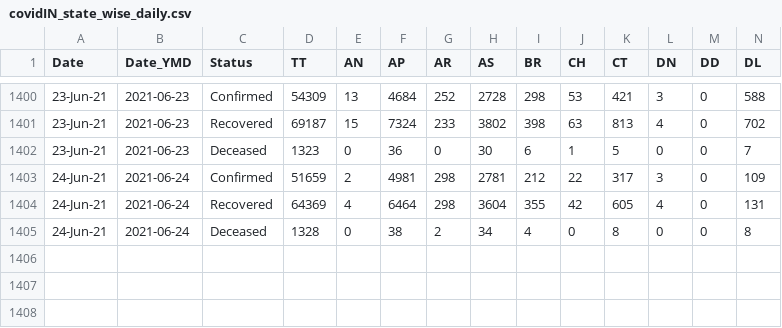
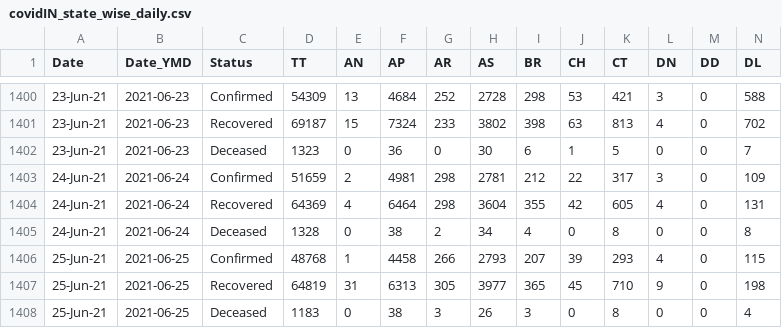
Before and after one commit to arya46/Covid-19-EDA, a CSV file: data/covidIN_state_wise_daily.csv, drawn as a sheet; only a part is shown, gaps mark what is left out; rows hold the shown columns only; the diff names each change by its address in the sheet, - before the commit and + after, or states it on an @@ line.

Commit message:
data updated on - Sat Jun 26 05:32:59 UTC 2021

```diff
--- a/data/covidIN_state_wise_daily.csv
+++ b/data/covidIN_state_wise_daily.csv
+row 1406: 25-Jun-21 | 2021-06-25 | Confirmed | 48768 | 1 | 4458 | 266 | 2793 | 207 | 39 | 293 | 4 | 0 | 115
+row 1407: 25-Jun-21 | 2021-06-25 | Recovered | 64819 | 31 | 6313 | 305 | 3977 | 365 | 45 | 710 | 9 | 0 | 198
+row 1408: 25-Jun-21 | 2021-06-25 | Deceased | 1183 | 0 | 38 | 3 | 26 | 3 | 0 | 8 | 0 | 0 | 4
```
Also changed, not shown: data/cases_ts.csv, data/covidIN_districtwise_current.csv, 3 other files.
